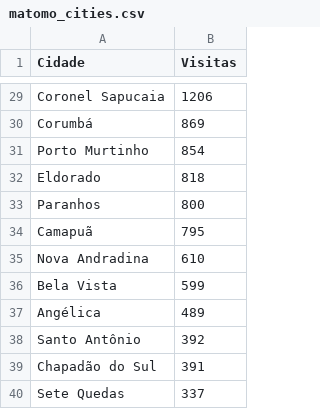
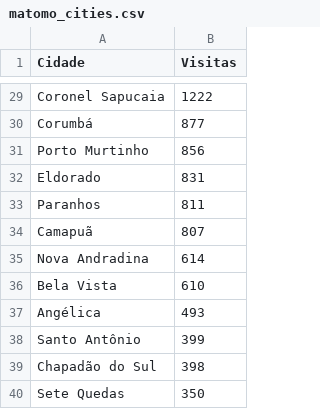
Before and after one commit to fabioramos-02/matomo, a CSV file: matomo-analytics-dashboard/exports/matomo_cities.csv, drawn as a sheet; only a part is shown, gaps mark what is left out; the diff covers the shown part only; the diff names each change by its address in the sheet, - before the commit and + after, or states it on an @@ line.

```diff
--- a/matomo-analytics-dashboard/exports/matomo_cities.csv
+++ b/matomo-analytics-dashboard/exports/matomo_cities.csv
-B29 (Visitas): 1206
+B29 (Visitas): 1222
-B30 (Visitas): 869
+B30 (Visitas): 877
-B31 (Visitas): 854
+B31 (Visitas): 856
-B32 (Visitas): 818
+B32 (Visitas): 831
-B33 (Visitas): 800
+B33 (Visitas): 811
-B34 (Visitas): 795
+B34 (Visitas): 807
-B35 (Visitas): 610
+B35 (Visitas): 614
-B36 (Visitas): 599
+B36 (Visitas): 610
-B37 (Visitas): 489
+B37 (Visitas): 493
-B38 (Visitas): 392
+B38 (Visitas): 399
-B39 (Visitas): 391
+B39 (Visitas): 398
-B40 (Visitas): 337
+B40 (Visitas): 350
```
Also changed, not shown: 27 edited cells elsewhere in this file, matomo-analytics-dashboard/exports/cartas_inventory.csv, matomo-analytics-dashboard/exports/ga_cities.csv, 15 other files.
